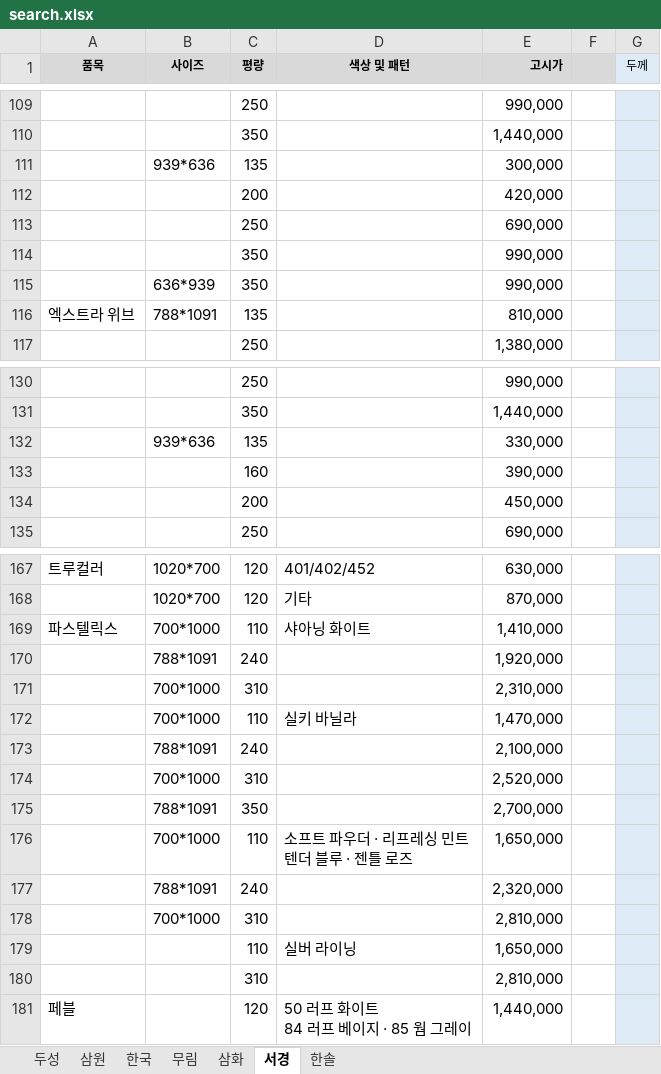
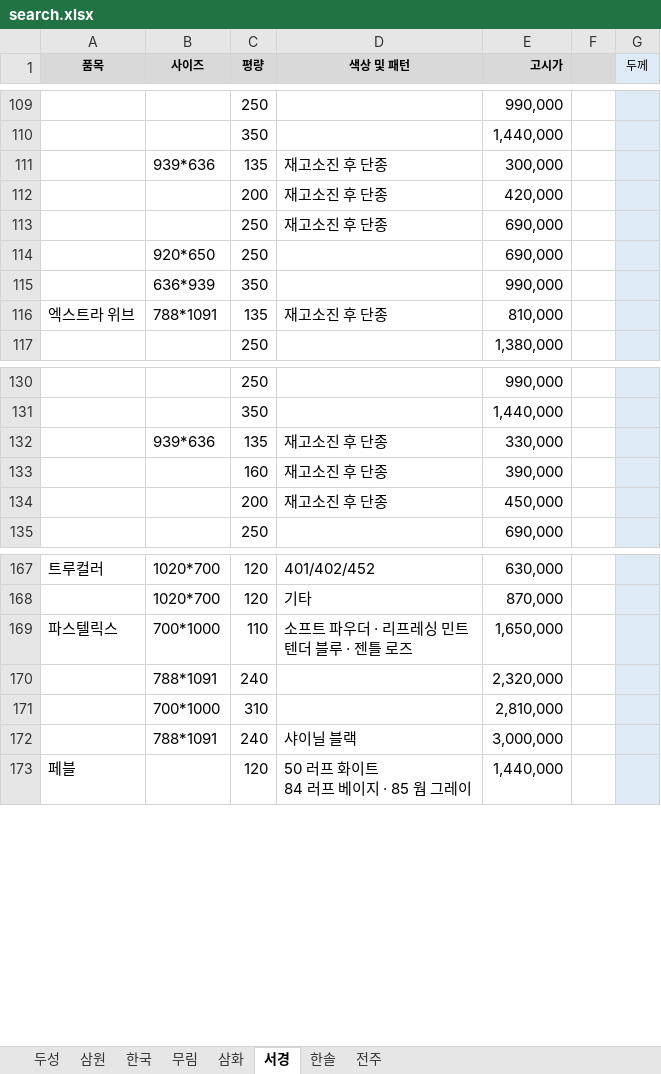
Before and after one commit to goodnotes2/paper, an Excel workbook: search.xlsx, sheet 서경, drawn as a sheet; only a part is shown, gaps mark what is left out; values as stored, in another font and other column widths than the file's, no borders; removed rows and columns are numbered as before the commit, all else as after; ↵ is a line break in a cell; the diff covers the shown part only; the diff names each change by its address in the sheet, - before the commit and + after, or states it on an @@ line.

Commit message:
Add new sheet '전주' and update app.py

```diff
--- a/search.xlsx (sheet 서경)
+++ b/search.xlsx (sheet 서경)
+sheet tab: 전주
-D111:D113 (색상 및 패턴): (empty)
+D111:D113 (색상 및 패턴): 재고소진 후 단종
-row 114:  |  | 350 |  | 990,000
+row 114:  | 920*650 | 250 |  | 690,000
-D116 (색상 및 패턴): (empty)
+D116 (색상 및 패턴): 재고소진 후 단종
-D132:D134 (색상 및 패턴): (empty)
+D132:D134 (색상 및 패턴): 재고소진 후 단종
-D169 (색상 및 패턴): 샤아닝 화이트
+D169 (색상 및 패턴): 소프트 파우더 · 리프레싱 민트 ↵ 텐더 블루 · 젠틀 로즈
-E169 (고시가): 1,410,000
+E169 (고시가): 1,650,000
-row 170:  | 788*1091 | 240 |  | 1,920,000
-row 171:  | 700*1000 | 310 |  | 2,310,000
-row 172:  | 700*1000 | 110 | 실키 바닐라 | 1,470,000
-row 173:  | 788*1091 | 240 |  | 2,100,000
-row 174:  | 700*1000 | 310 |  | 2,520,000
-row 175:  | 788*1091 | 350 |  | 2,700,000
-row 176:  | 700*1000 | 110 | 소프트 파우더 · 리프레싱 민트 ↵ 텐더 블루 · 젠틀 로즈 | 1,650,000
-row 179:  |  | 110 | 실버 라이닝 | 1,650,000
-row 180:  |  | 310 |  | 2,810,000
+row 172:  | 788*1091 | 240 | 샤이닐 블랙 | 3,000,000
```
Also changed, not shown: 4 edited cells elsewhere in this sheet, 1 other file.
